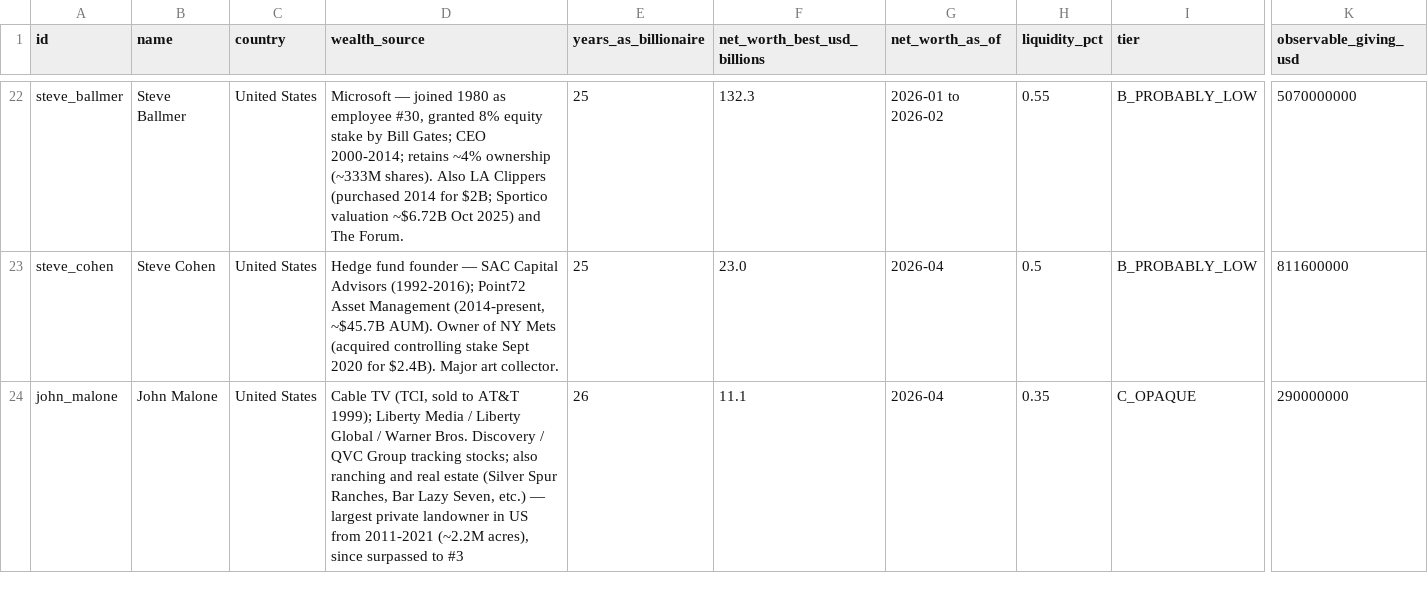
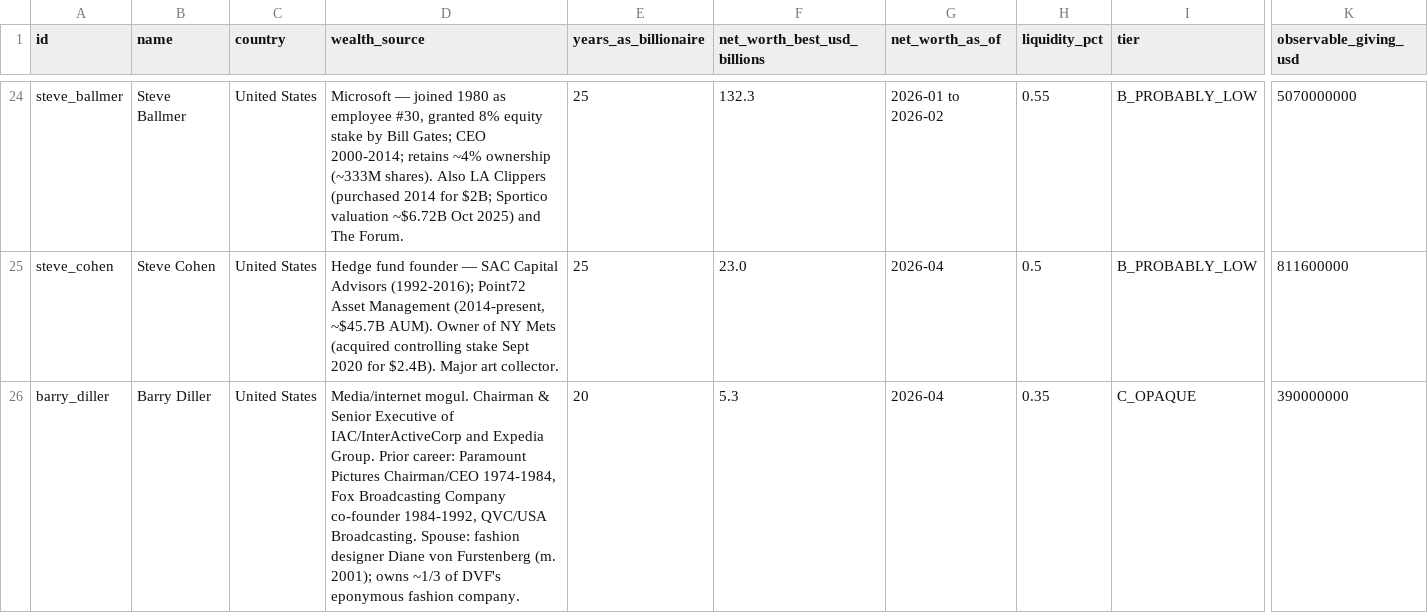
Before and after one commit to jonahwei19/scrooge-list, a CSV file: docs/scrooge_latest_v3.csv, drawn as a sheet; only a part is shown, gaps mark what is left out; the shorter side is filled out with more unchanged rows; rows hold the shown columns only; the diff covers the shown part only; the diff names each change by its address in the sheet, - before the commit and + after, or states it on an @@ line.

```diff
--- a/docs/scrooge_latest_v3.csv
+++ b/docs/scrooge_latest_v3.csv
+row 26: barry_diller | Barry Diller | United States | Media/internet mogul. Chairman & Senior Executive of IAC/InterActiveCorp and Expedia Group. Prior career: Paramount Pictures Chairman/CEO 1974-1984, Fox Broadcasting Company co-founder 1984-1992, QVC/USA Broadcasting. Spouse: fashion designer Diane von Furstenberg (m. 2001); owns ~1/3 of DVF's eponymous fashion company. | 20 | 5.3 | 2026-04 | 0.35 | C_OPAQUE | 390000000
```
Also changed, not shown: 5 added rows elsewhere in this file, 14 other files.
